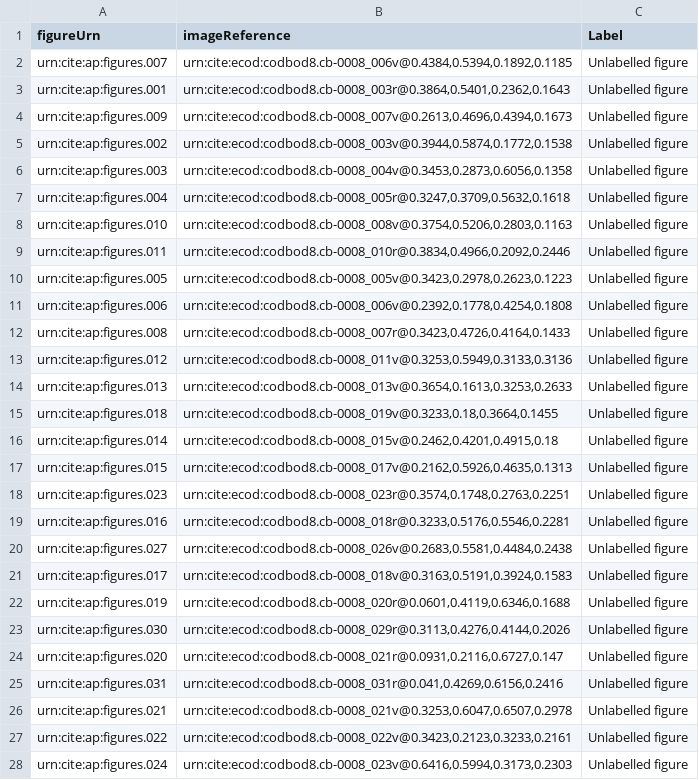
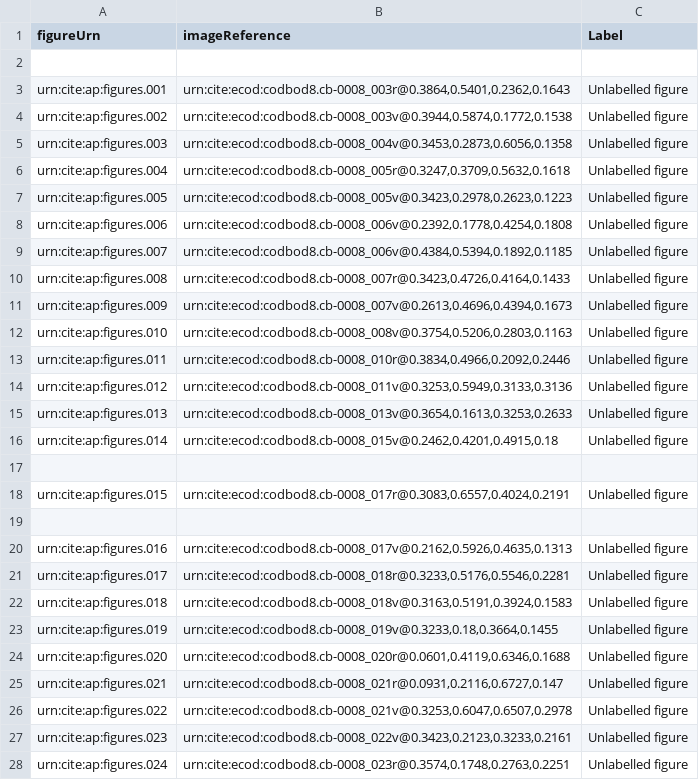
Before and after one commit to DocTaz/archimedes-hc, a CSV file: collections/CodBod8_figures.csv, drawn as a sheet; only a part is shown; the diff covers the shown part only.

Commit message:
Organized rows and added a new figure 15 (adjusted IDs that followed) because figure had not been imaged

```diff
--- a/collections/CodBod8_figures.csv
+++ b/collections/CodBod8_figures.csv
@@ -1,5 +1,4 @@
 figureUrn,imageReference,Label
-urn:cite:ap:figures.007,"urn:cite:ecod:codbod8.cb-0008_006v@0.4384,0.5394,0.1892,0.1185",Unlabelled figure
+
 urn:cite:ap:figures.001,"urn:cite:ecod:codbod8.cb-0008_003r@0.3864,0.5401,0.2362,0.1643",Unlabelled figure
-urn:cite:ap:figures.009,"urn:cite:ecod:codbod8.cb-0008_007v@0.2613,0.4696,0.4394,0.1673",Unlabelled figure
 urn:cite:ap:figures.002,"urn:cite:ecod:codbod8.cb-0008_003v@0.3944,0.5874,0.1772,0.1538",Unlabelled figure
@@ -7,22 +6,23 @@ urn:cite:ap:figures.003,"urn:cite:ecod:codbod8.cb-0008_004v@0.3453,0.2873,0.6056
 urn:cite:ap:figures.004,"urn:cite:ecod:codbod8.cb-0008_005r@0.3247,0.3709,0.5632,0.1618",Unlabelled figure
+urn:cite:ap:figures.005,"urn:cite:ecod:codbod8.cb-0008_005v@0.3423,0.2978,0.2623,0.1223",Unlabelled figure
+urn:cite:ap:figures.006,"urn:cite:ecod:codbod8.cb-0008_006v@0.2392,0.1778,0.4254,0.1808",Unlabelled figure
+urn:cite:ap:figures.007,"urn:cite:ecod:codbod8.cb-0008_006v@0.4384,0.5394,0.1892,0.1185",Unlabelled figure
+urn:cite:ap:figures.008,"urn:cite:ecod:codbod8.cb-0008_007r@0.3423,0.4726,0.4164,0.1433",Unlabelled figure
+urn:cite:ap:figures.009,"urn:cite:ecod:codbod8.cb-0008_007v@0.2613,0.4696,0.4394,0.1673",Unlabelled figure
 urn:cite:ap:figures.010,"urn:cite:ecod:codbod8.cb-0008_008v@0.3754,0.5206,0.2803,0.1163",Unlabelled figure
 urn:cite:ap:figures.011,"urn:cite:ecod:codbod8.cb-0008_010r@0.3834,0.4966,0.2092,0.2446",Unlabelled figure
-urn:cite:ap:figures.005,"urn:cite:ecod:codbod8.cb-0008_005v@0.3423,0.2978,0.2623,0.1223",Unlabelled figure
-urn:cite:ap:figures.006,"urn:cite:ecod:codbod8.cb-0008_006v@0.2392,0.1778,0.4254,0.1808",Unlabelled figure
-urn:cite:ap:figures.008,"urn:cite:ecod:codbod8.cb-0008_007r@0.3423,0.4726,0.4164,0.1433",Unlabelled figure
 urn:cite:ap:figures.012,"urn:cite:ecod:codbod8.cb-0008_011v@0.3253,0.5949,0.3133,0.3136",Unlabelled figure
 urn:cite:ap:figures.013,"urn:cite:ecod:codbod8.cb-0008_013v@0.3654,0.1613,0.3253,0.2633",Unlabelled figure
-urn:cite:ap:figures.018,"urn:cite:ecod:codbod8.cb-0008_019v@0.3233,0.18,0.3664,0.1455",Unlabelled figure
 urn:cite:ap:figures.014,"urn:cite:ecod:codbod8.cb-0008_015v@0.2462,0.4201,0.4915,0.18",Unlabelled figure
-urn:cite:ap:figures.015,"urn:cite:ecod:codbod8.cb-0008_017v@0.2162,0.5926,0.4635,0.1313",Unlabelled figure
-urn:cite:ap:figures.023,"urn:cite:ecod:codbod8.cb-0008_023r@0.3574,0.1748,0.2763,0.2251",Unlabelled figure
-urn:cite:ap:figures.016,"urn:cite:ecod:codbod8.cb-0008_018r@0.3233,0.5176,0.5546,0.2281",Unlabelled figure
-urn:cite:ap:figures.027,"urn:cite:ecod:codbod8.cb-0008_026v@0.2683,0.5581,0.4484,0.2438",Unlabelled figure
-urn:cite:ap:figures.017,"urn:cite:ecod:codbod8.cb-0008_018v@0.3163,0.5191,0.3924,0.1583",Unlabelled figure
-urn:cite:ap:figures.019,"urn:cite:ecod:codbod8.cb-0008_020r@0.0601,0.4119,0.6346,0.1688",Unlabelled figure
-urn:cite:ap:figures.030,"urn:cite:ecod:codbod8.cb-0008_029r@0.3113,0.4276,0.4144,0.2026",Unlabelled figure
-urn:cite:ap:figures.020,"urn:cite:ecod:codbod8.cb-0008_021r@0.0931,0.2116,0.6727,0.147",Unlabelled figure
-urn:cite:ap:figures.031,"urn:cite:ecod:codbod8.cb-0008_031r@0.041,0.4269,0.6156,0.2416",Unlabelled figure
-urn:cite:ap:figures.021,"urn:cite:ecod:codbod8.cb-0008_021v@0.3253,0.6047,0.6507,0.2978",Unlabelled figure
-urn:cite:ap:figures.022,"urn:cite:ecod:codbod8.cb-0008_022v@0.3423,0.2123,0.3233,0.2161",Unlabelled figure
-urn:cite:ap:figures.024,"urn:cite:ecod:codbod8.cb-0008_023v@0.6416,0.5994,0.3173,0.2303",Unlabelled figure
+
+urn:cite:ap:figures.015,"urn:cite:ecod:codbod8.cb-0008_017r@0.3083,0.6557,0.4024,0.2191",Unlabelled figure
+
+urn:cite:ap:figures.016,"urn:cite:ecod:codbod8.cb-0008_017v@0.2162,0.5926,0.4635,0.1313",Unlabelled figure
+urn:cite:ap:figures.017,"urn:cite:ecod:codbod8.cb-0008_018r@0.3233,0.5176,0.5546,0.2281",Unlabelled figure
+urn:cite:ap:figures.018,"urn:cite:ecod:codbod8.cb-0008_018v@0.3163,0.5191,0.3924,0.1583",Unlabelled figure
+urn:cite:ap:figures.019,"urn:cite:ecod:codbod8.cb-0008_019v@0.3233,0.18,0.3664,0.1455",Unlabelled figure
+urn:cite:ap:figures.020,"urn:cite:ecod:codbod8.cb-0008_020r@0.0601,0.4119,0.6346,0.1688",Unlabelled figure
+urn:cite:ap:figures.021,"urn:cite:ecod:codbod8.cb-0008_021r@0.0931,0.2116,0.6727,0.147",Unlabelled figure
+urn:cite:ap:figures.022,"urn:cite:ecod:codbod8.cb-0008_021v@0.3253,0.6047,0.6507,0.2978",Unlabelled figure
+urn:cite:ap:figures.023,"urn:cite:ecod:codbod8.cb-0008_022v@0.3423,0.2123,0.3233,0.2161",Unlabelled figure
+urn:cite:ap:figures.024,"urn:cite:ecod:codbod8.cb-0008_023r@0.3574,0.1748,0.2763,0.2251",Unlabelled figure
```
Also changed, not shown: 9 added rows, 5 removed rows and 10 edited cells elsewhere in this file.
